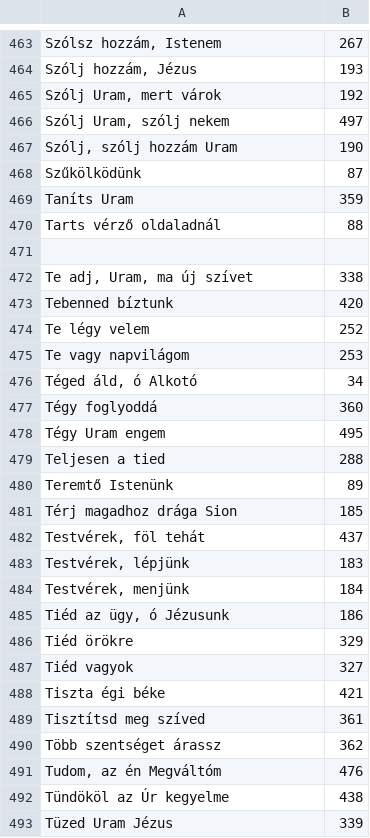
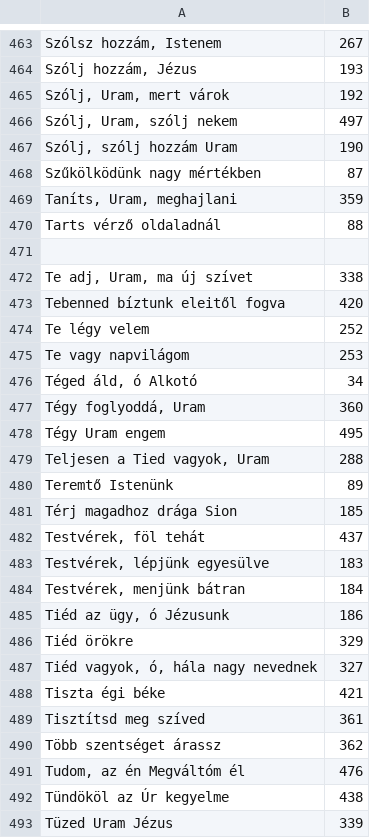
Before and after one commit to peresadam/tartalomjegyzekek, a CSV file: DicsUj.csv, drawn as a sheet; only a part is shown, gaps mark what is left out; the diff covers the shown part only.

```diff
--- a/DicsUj.csv
+++ b/DicsUj.csv
@@ -464,7 +464,7 @@ Szólsz hozzám, Istenem	267
 Szólj hozzám, Jézus	193
-Szólj Uram, mert várok	192
-Szólj Uram, szólj nekem	497
+Szólj, Uram, mert várok	192
+Szólj, Uram, szólj nekem	497
 Szólj, szólj hozzám Uram	190
-Szűkölködünk	87
-Taníts Uram	359
+Szűkölködünk nagy mértékben	87
+Taníts, Uram, meghajlani	359
 Tarts vérző oldaladnál	88
@@ -472,3 +472,3 @@ Tarts vérző oldaladnál	88
 Te adj, Uram, ma új szívet	338
-Tebenned bíztunk	420
+Tebenned bíztunk eleitől fogva	420
 Te légy velem	252
@@ -476,5 +476,5 @@ Te vagy napvilágom	253
 Téged áld, ó Alkotó	34
-Tégy foglyoddá	360
+Tégy foglyoddá, Uram	360
 Tégy Uram engem	495
-Teljesen a tied	288
+Teljesen a Tied vagyok, Uram	288
 Teremtő Istenünk	89
@@ -482,7 +482,7 @@ Térj magadhoz drága Sion	185
 Testvérek, föl tehát	437
-Testvérek, lépjünk	183
-Testvérek, menjünk	184
+Testvérek, lépjünk egyesülve	183
+Testvérek, menjünk bátran	184
 Tiéd az ügy, ó Jézusunk	186
 Tiéd örökre	329
-Tiéd vagyok	327
+Tiéd vagyok, ó, hála nagy nevednek	327
 Tiszta égi béke	421
@@ -490,3 +490,3 @@ Tisztítsd meg szíved	361
 Több szentséget árassz	362
-Tudom, az én Megváltóm	476
+Tudom, az én Megváltóm él	476
 Tündököl az Úr kegyelme	438
```
Also changed, not shown: 84 edited cells elsewhere in this file, Dics.csv, H.csv, 29 other files.
